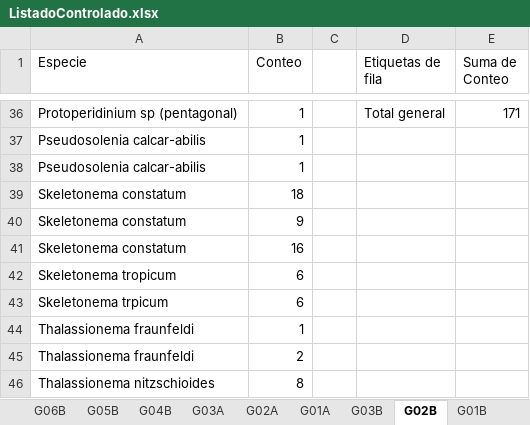
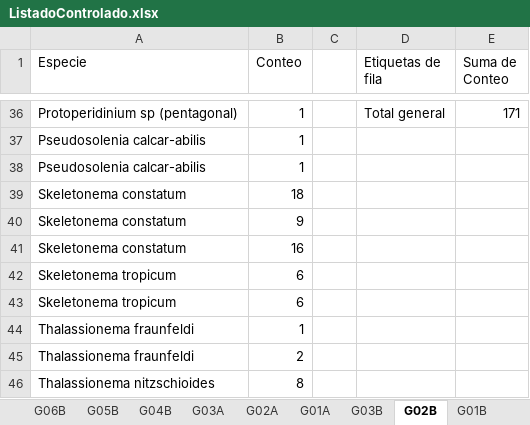
Before and after one commit to ChrisBermudezR/Ictioplancton_ExPacifico2021, an Excel workbook: 01_Analisis_Exploratorio/02_Datos/Biologicos/DarwinCore/ListadoControlado.xlsx, sheet G02B, drawn as a sheet; only a part is shown, gaps mark what is left out; values as stored, in another font and other column widths than the file's, no borders; the diff names each change by its address in the sheet, - before the commit and + after, or states it on an @@ line.

```diff
--- a/01_Analisis_Exploratorio/02_Datos/Biologicos/DarwinCore/ListadoControlado.xlsx (sheet G02B)
+++ b/01_Analisis_Exploratorio/02_Datos/Biologicos/DarwinCore/ListadoControlado.xlsx (sheet G02B)
-A43 (Especie): Skeletonema trpicum
+A43 (Especie): Skeletonema tropicum
```
Also changed, not shown: sheet G03B, 01_Analisis_Exploratorio/02_Datos/Biologicos/DatosP_Fitoplancton/Matriz_Datos_Fito.xlsx, 9 other files.
